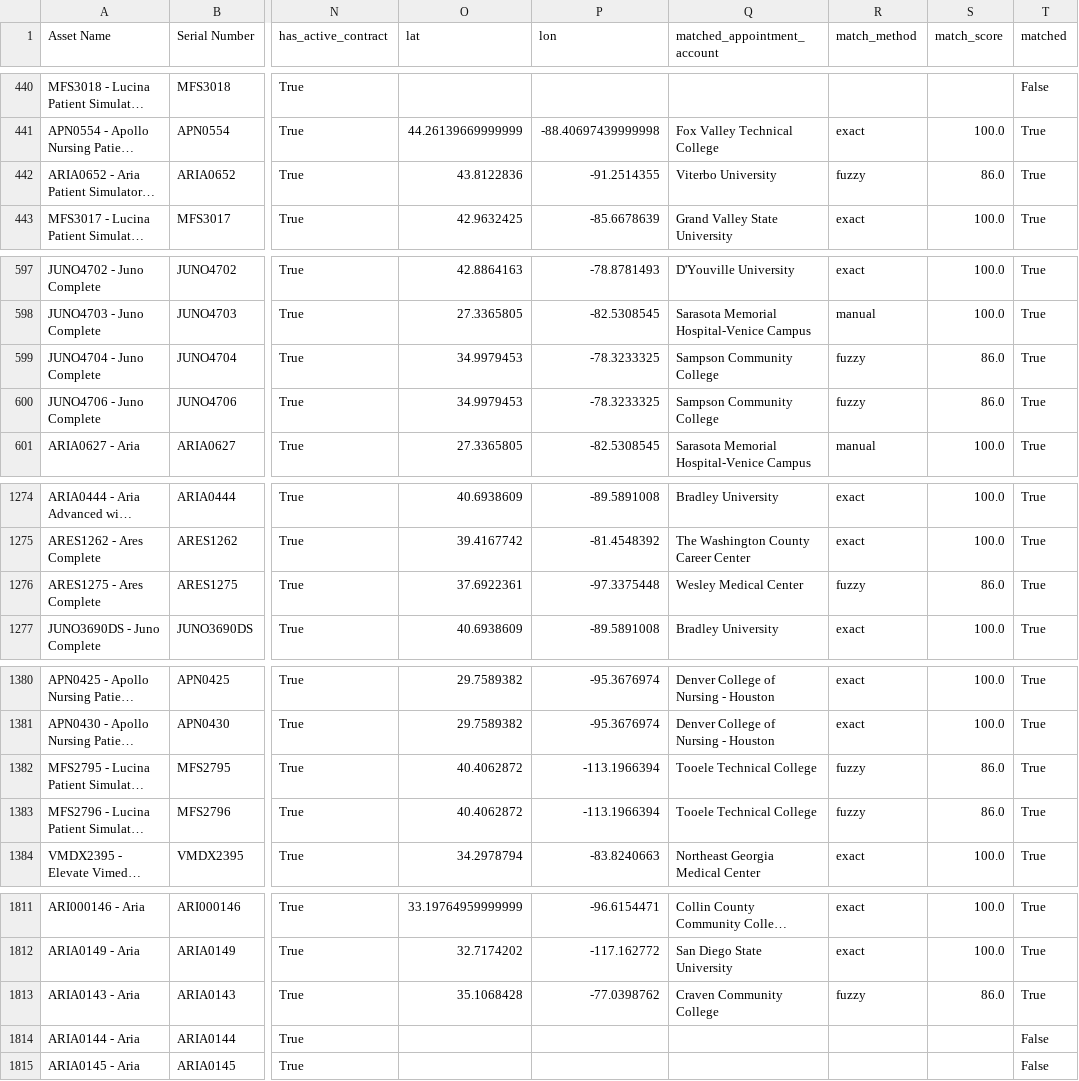
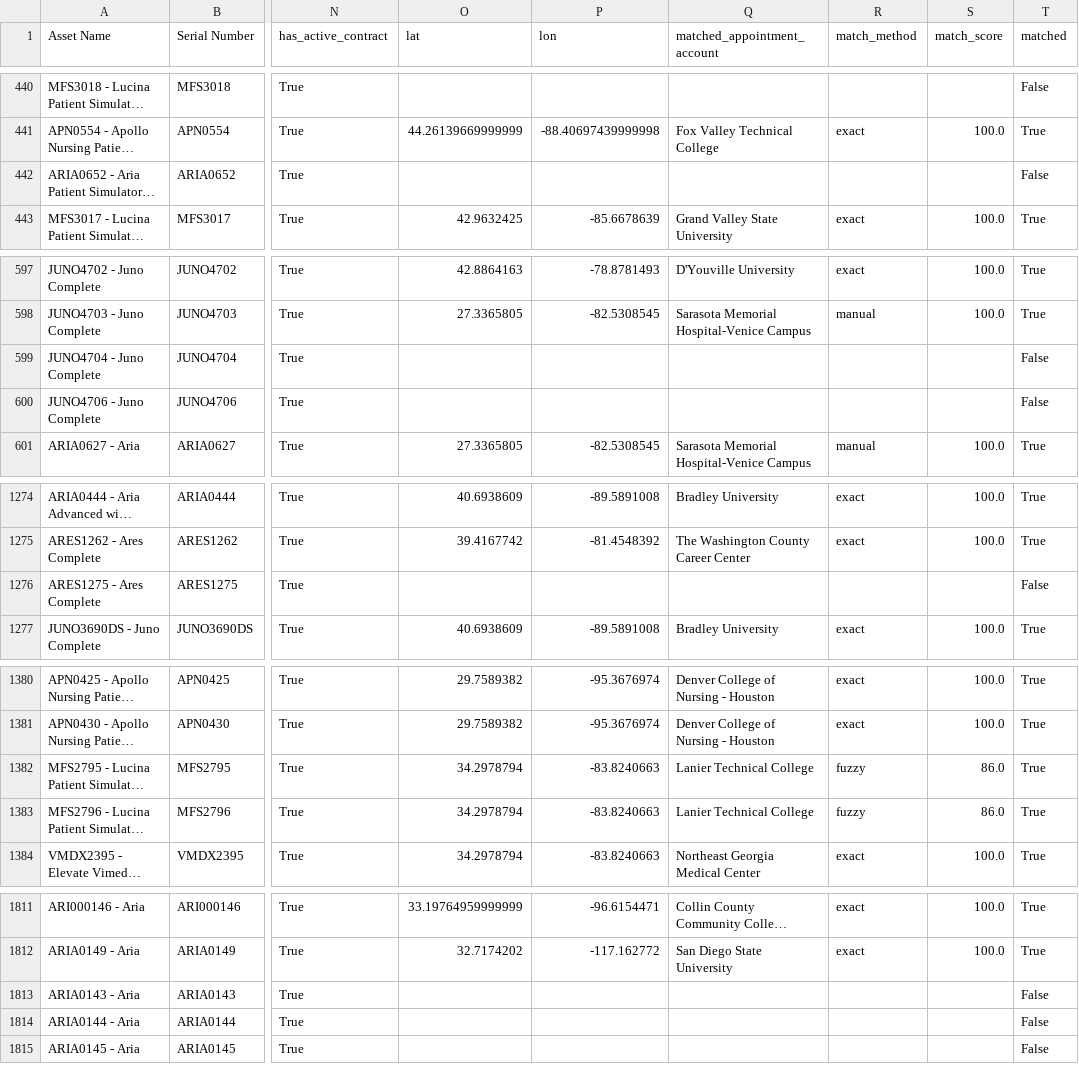
Before and after one commit to hockeysnipes8989-sudo/elevate-territory-map, a CSV file: data/processed/install_base_matched.csv, drawn as a sheet; only a part is shown, gaps mark what is left out; long unchanged cells end in …; the diff covers the shown part only; the diff names each change by its address in the sheet, - before the commit and + after, or states it on an @@ line.

Commit message:
Tighten fuzzy matching false-positive rejects

```diff
--- a/data/processed/install_base_matched.csv
+++ b/data/processed/install_base_matched.csv
-O442 (lat): 43.8122836
+O442 (lat): (empty)
-P442 (lon): -91.2514355
+P442 (lon): (empty)
-Q442 (matched_appointment_account): Viterbo University
+Q442 (matched_appointment_account): (empty)
-R442 (match_method): fuzzy
+R442 (match_method): (empty)
-S442 (match_score): 86.0
+S442 (match_score): (empty)
-T442 (matched): True
+T442 (matched): False
-O599:O600 (lat): 34.9979453
+O599:O600 (lat): (empty)
-P599:P600 (lon): -78.3233325
+P599:P600 (lon): (empty)
-Q599:Q600 (matched_appointment_account): Sampson Community College
+Q599:Q600 (matched_appointment_account): (empty)
-R599:R600 (match_method): fuzzy
+R599:R600 (match_method): (empty)
-S599:S600 (match_score): 86.0
+S599:S600 (match_score): (empty)
-T599:T600 (matched): True
+T599:T600 (matched): False
-O1276 (lat): 37.6922361
+O1276 (lat): (empty)
-P1276 (lon): -97.3375448
+P1276 (lon): (empty)
-Q1276 (matched_appointment_account): Wesley Medical Center
+Q1276 (matched_appointment_account): (empty)
-R1276 (match_method): fuzzy
+R1276 (match_method): (empty)
-S1276 (match_score): 86.0
+S1276 (match_score): (empty)
-T1276 (matched): True
+T1276 (matched): False
-O1382:O1383 (lat): 40.4062872
+O1382:O1383 (lat): 34.2978794
-P1382:P1383 (lon): -113.1966394
+P1382:P1383 (lon): -83.8240663
-Q1382:Q1383 (matched_appointment_account): Tooele Technical College
+Q1382:Q1383 (matched_appointment_account): Lanier Technical College
-O1813 (lat): 35.1068428
+O1813 (lat): (empty)
-P1813 (lon): -77.0398762
+P1813 (lon): (empty)
-Q1813 (matched_appointment_account): Craven Community College
+Q1813 (matched_appointment_account): (empty)
-R1813 (match_method): fuzzy
+R1813 (match_method): (empty)
-S1813 (match_score): 86.0
+S1813 (match_score): (empty)
-T1813 (matched): True
+T1813 (matched): False
```
Also changed, not shown: 33 edited cells elsewhere in this file, data/processed/territory_summary.csv, 2 other files.
